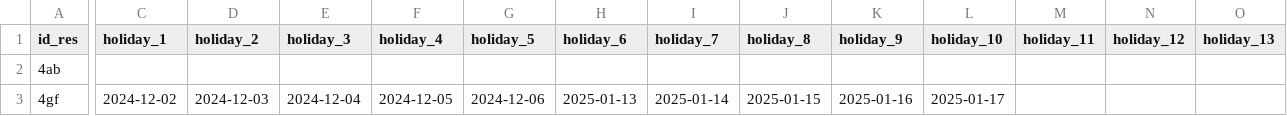
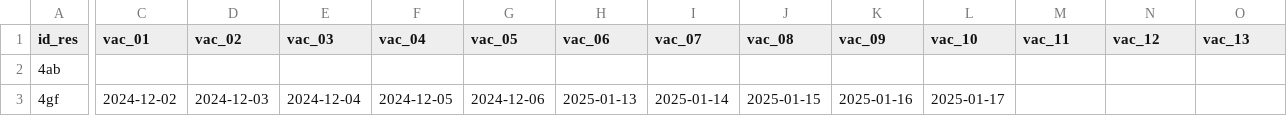
Before and after one commit to dgrisafe/uic-psy-schedule, a CSV file: 20240701_fall.csv, drawn as a sheet; only a part is shown, gaps mark what is left out; the diff covers the shown part only; the diff names each change by its address in the sheet, - before the commit and + after, or states it on an @@ line.

```diff
--- a/20240701_fall.csv
+++ b/20240701_fall.csv
-C1: holiday_1
+C1: vac_01
-D1: holiday_2
+D1: vac_02
-E1: holiday_3
+E1: vac_03
-F1: holiday_4
+F1: vac_04
-G1: holiday_5
+G1: vac_05
-H1: holiday_6
+H1: vac_06
-I1: holiday_7
+I1: vac_07
-J1: holiday_8
+J1: vac_08
-K1: holiday_9
+K1: vac_09
-L1: holiday_10
+L1: vac_10
-M1: holiday_11
+M1: vac_11
-N1: holiday_12
+N1: vac_12
-O1: holiday_13
+O1: vac_13
```
Also changed, not shown: 21 edited cells elsewhere in this file, 4 other files.
